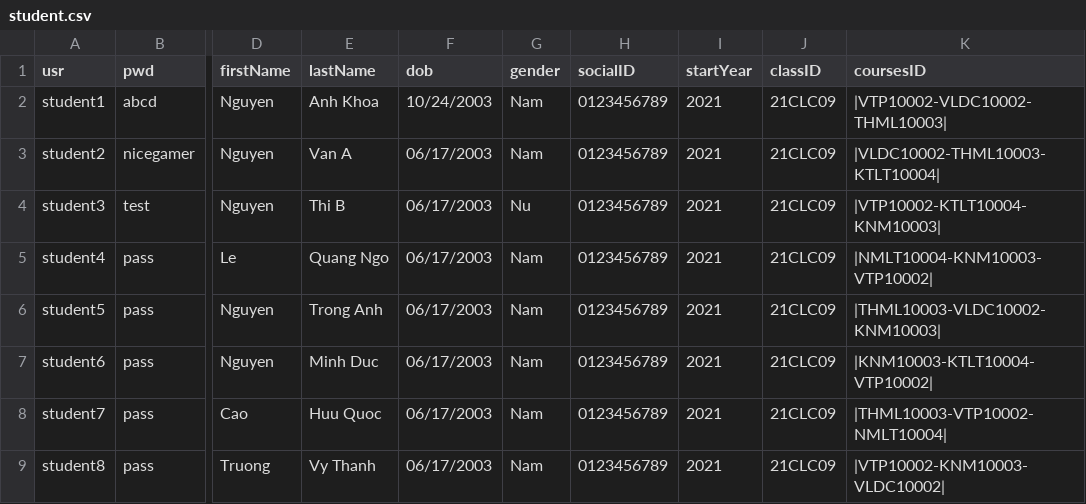
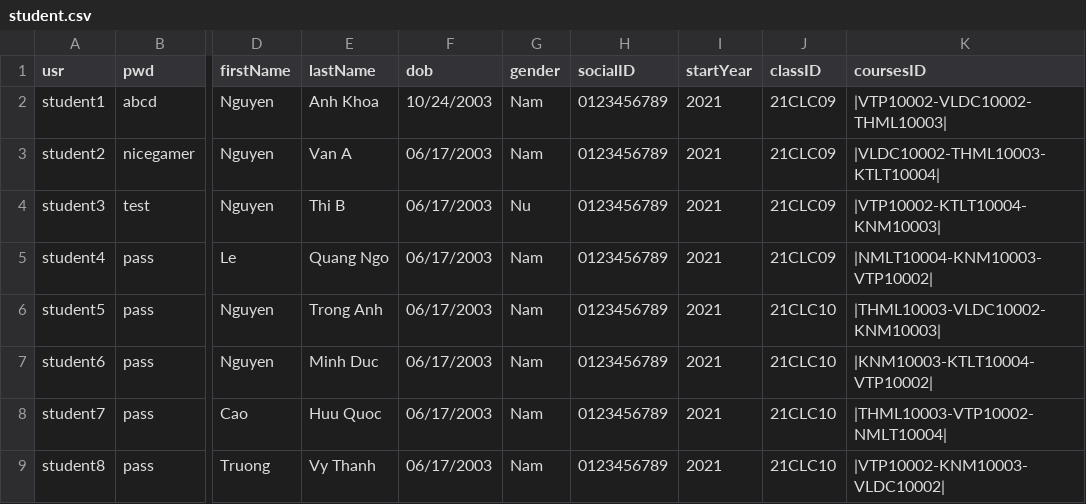
Before and after one commit to HaiMengg/KTLT-DoAn, a CSV file: student.csv, drawn as a sheet; only a part is shown, gaps mark what is left out; the diff names each change by its address in the sheet, - before the commit and + after, or states it on an @@ line.

```diff
--- a/student.csv
+++ b/student.csv
-J6:J9 (classID): 21CLC09
+J6:J9 (classID): 21CLC10
```
Also changed, not shown: 5 other files.
